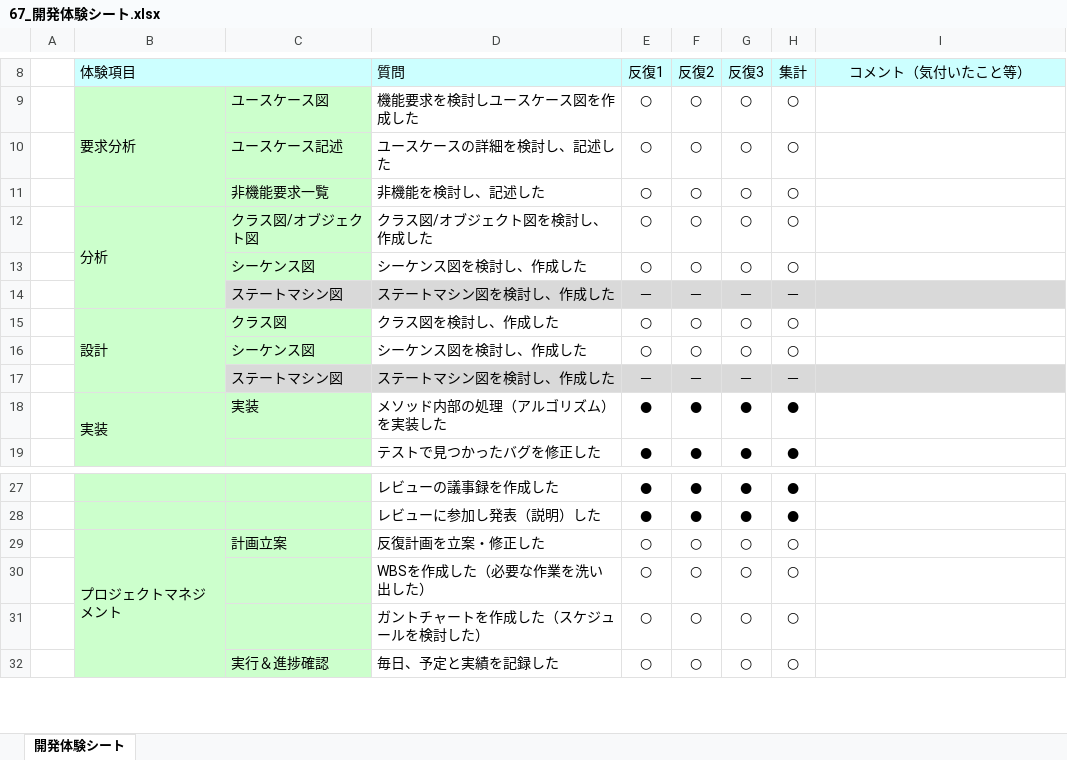
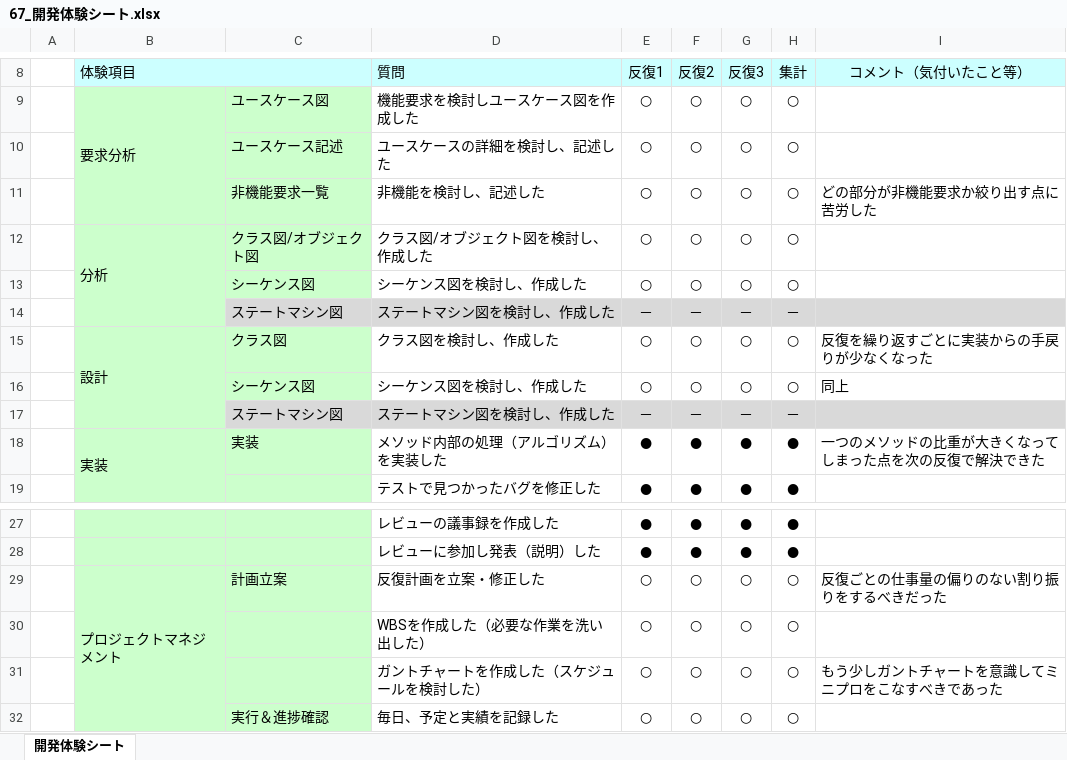
Before and after one commit to TakedaMasashi46/Team5, an Excel workbook: 06_振り返り/67_開発体験シート.xlsx, sheet 開発体験シート, drawn as a sheet; only a part is shown, gaps mark what is left out; values as stored, in another font and other column widths than the file's, no borders; charts and pictures not drawn; the diff names each change by its address in the sheet, - before the commit and + after, or states it on an @@ line.

```diff
--- a/06_振り返り/67_開発体験シート.xlsx (sheet 開発体験シート)
+++ b/06_振り返り/67_開発体験シート.xlsx (sheet 開発体験シート)
-I11 (コメント（気付いたこと等）): (empty)
+I11 (コメント（気付いたこと等）): どの部分が非機能要求か絞り出す点に苦労した
-I15 (コメント（気付いたこと等）): (empty)
+I15 (コメント（気付いたこと等）): 反復を繰り返すごとに実装からの手戻りが少なくなった
-I16 (コメント（気付いたこと等）): (empty)
+I16 (コメント（気付いたこと等）): 同上
-I18 (コメント（気付いたこと等）): (empty)
+I18 (コメント（気付いたこと等）): 一つのメソッドの比重が大きくなってしまった点を次の反復で解決できた
-I29 (コメント（気付いたこと等）): (empty)
+I29 (コメント（気付いたこと等）): 反復ごとの仕事量の偏りのない割り振りをするべきだった
-I31 (コメント（気付いたこと等）): (empty)
+I31 (コメント（気付いたこと等）): もう少しガントチャートを意識してミニプロをこなすべきであった
```
